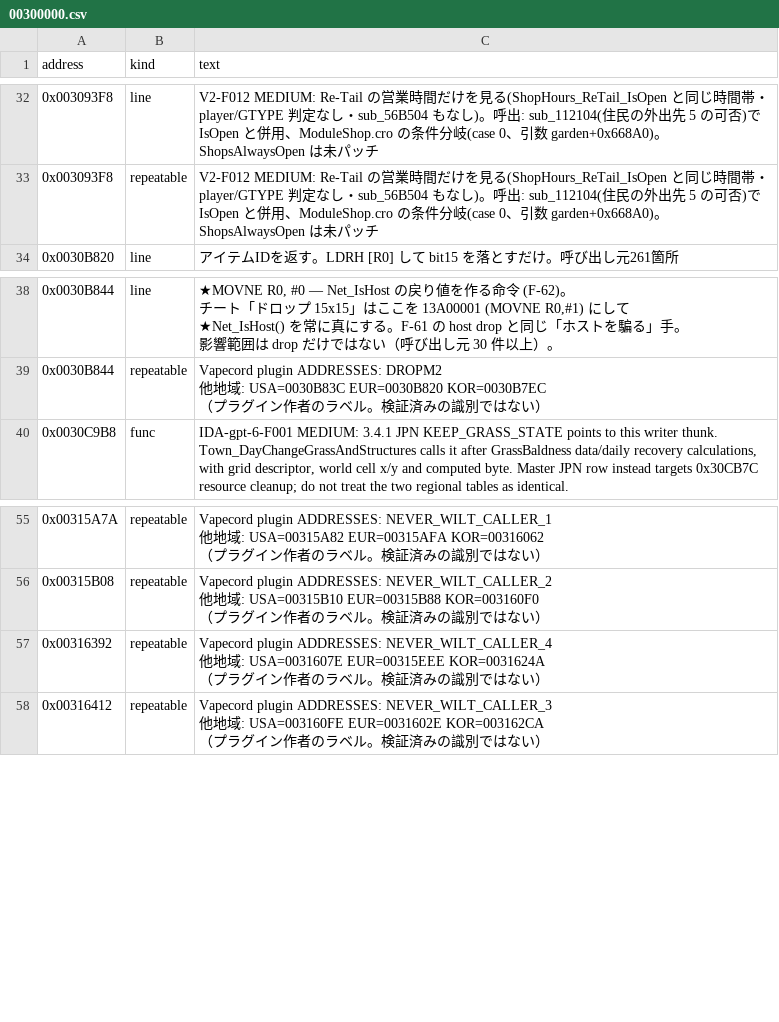
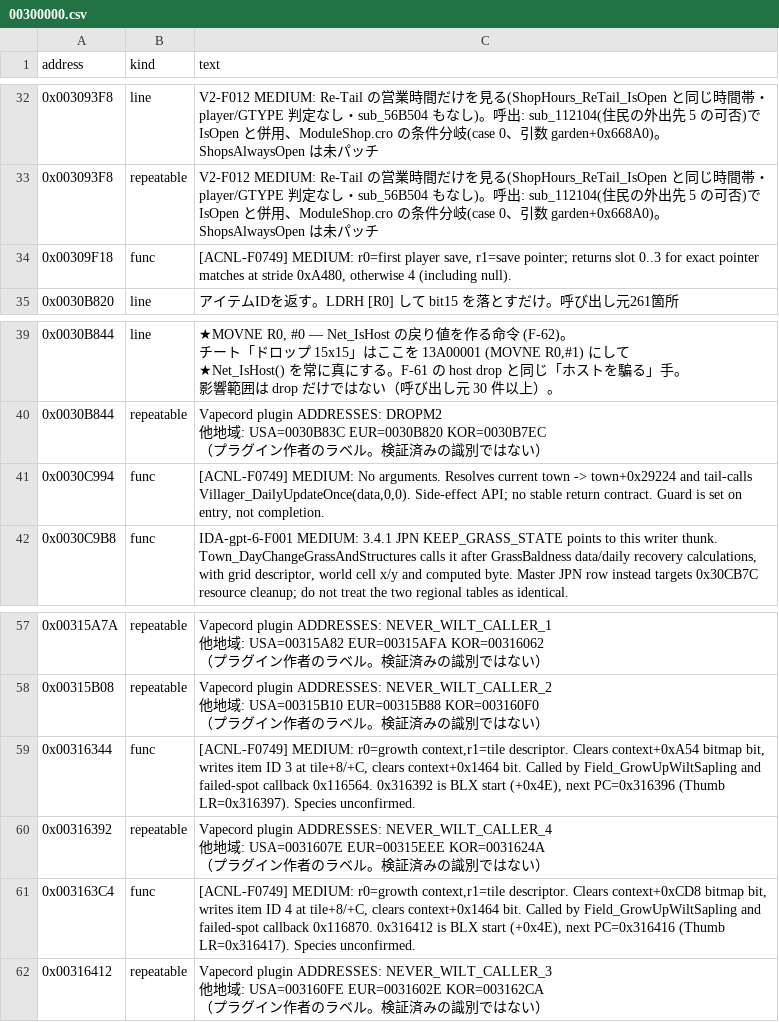
Before and after one commit to yak9909/ac3ds-re, a CSV file: symbols/acnl_jpn_v15/comments/00300000.csv, drawn as a sheet; only a part is shown, gaps mark what is left out; the diff names each change by its address in the sheet, - before the commit and + after, or states it on an @@ line.

```diff
--- a/symbols/acnl_jpn_v15/comments/00300000.csv
+++ b/symbols/acnl_jpn_v15/comments/00300000.csv
+row 34: 0x00309F18 | func | [ACNL-F0749] MEDIUM: r0=first player save, r1=save pointer; returns slot 0..3 for exact pointer matches at stride 0xA480, otherwise 4 (including null).
+row 41: 0x0030C994 | func | [ACNL-F0749] MEDIUM: No arguments. Resolves current town -> town+0x29224 and tail-calls Villager_DailyUpdateOnce(data,0,0). Side-effect API; no stable return contract. Guard is set on entry, not completion.
+row 59: 0x00316344 | func | [ACNL-F0749] MEDIUM: r0=growth context,r1=tile descriptor. Clears context+0xA54 bitmap bit, writes item ID 3 at tile+8/+C, clears context+0x1464 bit. Called by Field_GrowUpWiltSapling and failed-spot callback 0x116564. 0x316392 is BLX start (+0x4E), next PC=0x316396 (Thumb LR=0x316397). Species unconfirmed.
+row 61: 0x003163C4 | func | [ACNL-F0749] MEDIUM: r0=growth context,r1=tile descriptor. Clears context+0xCD8 bitmap bit, writes item ID 4 at tile+8/+C, clears context+0x1464 bit. Called by Field_GrowUpWiltSapling and failed-spot callback 0x116870. 0x316412 is BLX start (+0x4E), next PC=0x316416 (Thumb LR=0x316417). Species unconfirmed.
```
Also changed, not shown: symbols/acnl_jpn_v15/comments/00500000.csv, symbols/acnl_jpn_v15/comments/00900000.csv, 10 other files.
